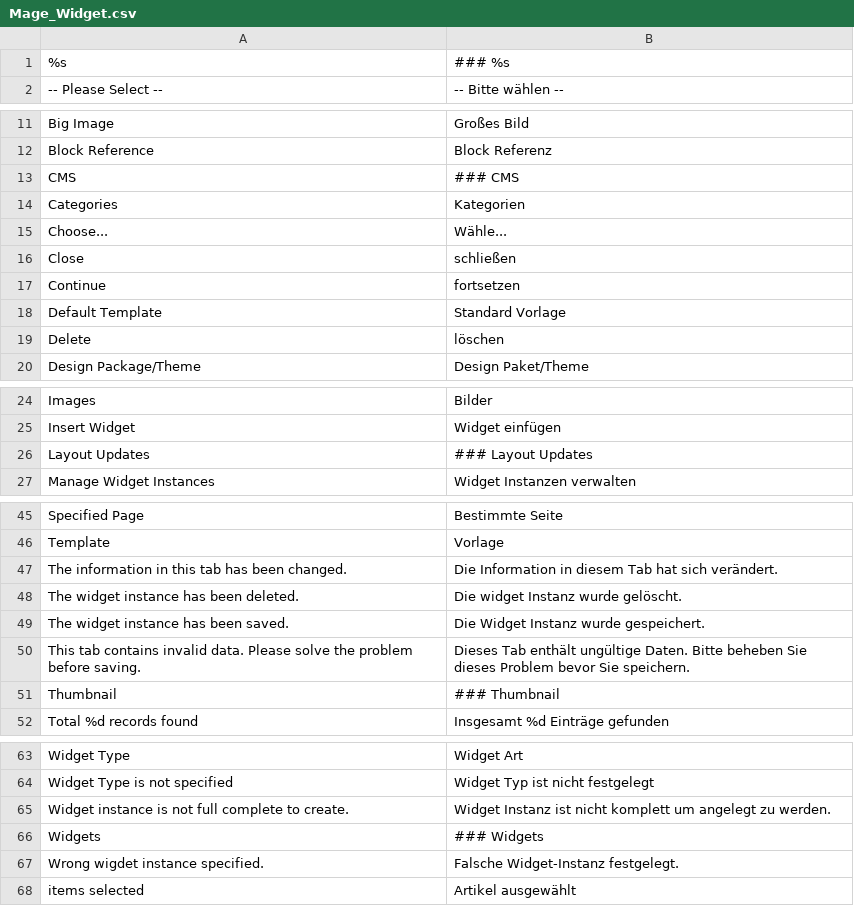
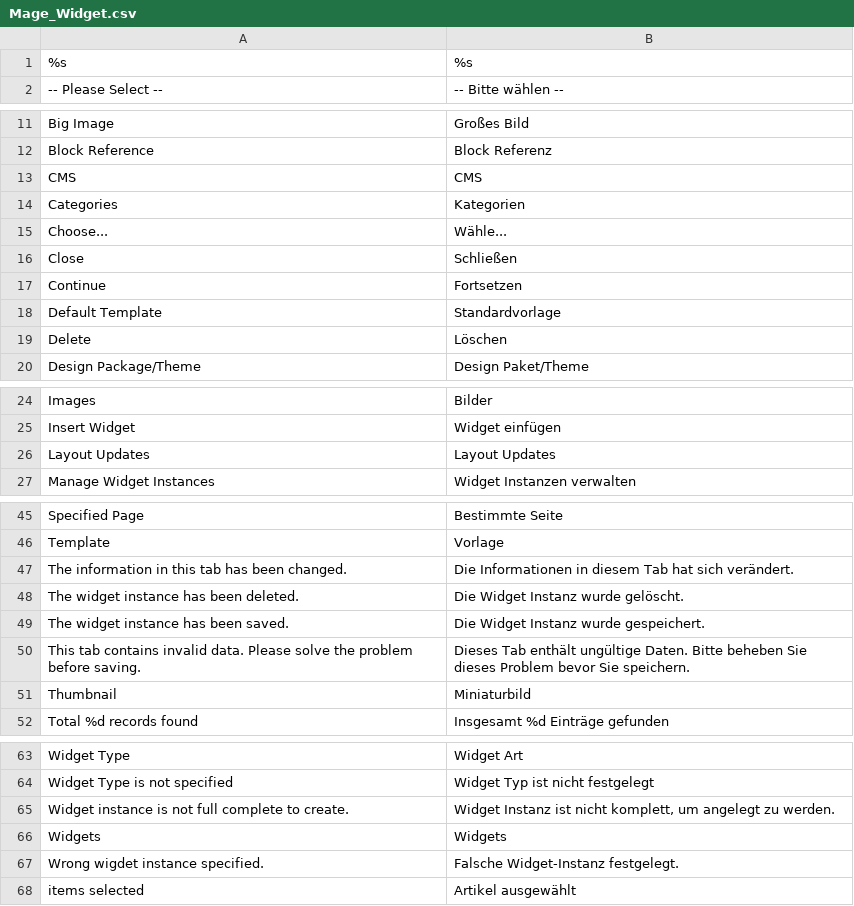
Before and after one commit to riconeitzel/German_LocalePack_de_DE, a CSV file: app/locale/de_DE/Mage_Widget.csv, drawn as a sheet; only a part is shown, gaps mark what is left out; the diff covers the shown part only.

```diff
--- a/app/locale/de_DE/Mage_Widget.csv
+++ b/app/locale/de_DE/Mage_Widget.csv
@@ -1,2 +1,2 @@
-"%s","### %s"
+"%s","%s"
 "-- Please Select --","-- Bitte wählen --"
@@ -12,9 +12,9 @@
 "Block Reference","Block Referenz"
-"CMS","### CMS"
+"CMS","CMS"
 "Categories","Kategorien"
 "Choose...","Wähle..."
-"Close","schließen"
-"Continue","fortsetzen"
-"Default Template","Standard Vorlage"
-"Delete","löschen"
+"Close","Schließen"
+"Continue","Fortsetzen"
+"Default Template","Standardvorlage"
+"Delete","Löschen"
 "Design Package/Theme","Design Paket/Theme"
@@ -25,3 +25,3 @@
 "Insert Widget","Widget einfügen"
-"Layout Updates","### Layout Updates"
+"Layout Updates","Layout Updates"
 "Manage Widget Instances","Widget Instanzen verwalten"
@@ -46,7 +46,7 @@
 "Template","Vorlage"
-"The information in this tab has been changed.","Die Information in diesem Tab hat sich verändert."
-"The widget instance has been deleted.","Die widget Instanz wurde gelöscht."
+"The information in this tab has been changed.","Die Informationen in diesem Tab hat sich verändert."
+"The widget instance has been deleted.","Die Widget Instanz wurde gelöscht."
 "The widget instance has been saved.","Die Widget Instanz wurde gespeichert."
 "This tab contains invalid data. Please solve the problem before saving.","Dieses Tab enthält ungültige Daten. Bitte beheben Sie dieses Problem bevor Sie speichern."
-"Thumbnail","### Thumbnail"
+"Thumbnail","Miniaturbild"
 "Total %d records found","Insgesamt %d Einträge gefunden"
@@ -64,4 +64,4 @@
 "Widget Type is not specified","Widget Typ ist nicht festgelegt"
-"Widget instance is not full complete to create.","Widget Instanz ist nicht komplett um angelegt zu werden."
-"Widgets","### Widgets"
+"Widget instance is not full complete to create.","Widget Instanz ist nicht komplett, um angelegt zu werden."
+"Widgets","Widgets"
 "Wrong wigdet instance specified.","Falsche Widget-Instanz festgelegt."
```
Also changed, not shown: 2 edited cells elsewhere in this file, app/locale/de_DE/Mage_Weee.csv.
